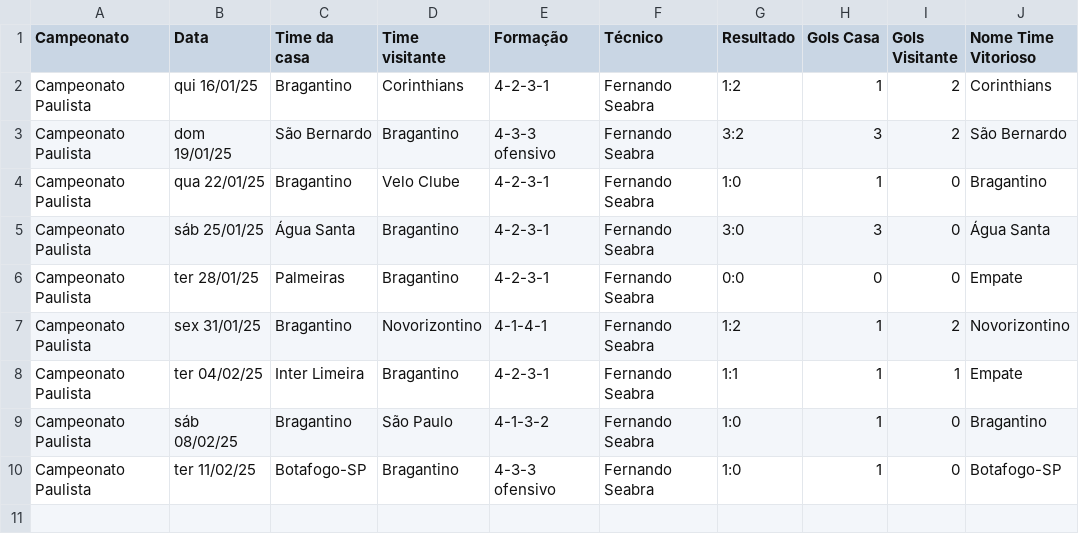
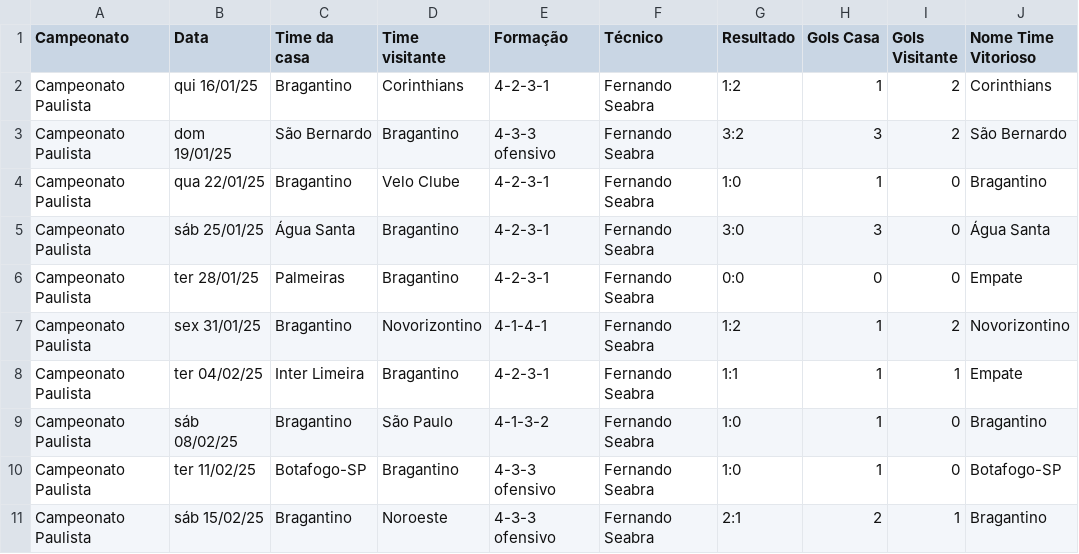
Before and after one commit to vinicius-mouzinho/Aproveitamento-Times-BR, a CSV file: data/Temporada Bragantino 2025.csv, drawn as a sheet; the diff names each change by its address in the sheet, - before the commit and + after, or states it on an @@ line.

```diff
--- a/data/Temporada Bragantino 2025.csv
+++ b/data/Temporada Bragantino 2025.csv
+row 11: Campeonato Paulista | sáb 15/02/25 | Bragantino | Noroeste | 4-3-3 ofensivo | Fernando Seabra | 2:1 | 2 | 1 | Bragantino
```
Also changed, not shown: data/Temporada Flamengo 2025.csv, data/Temporada Grêmio 2025.csv, 11 other files.
